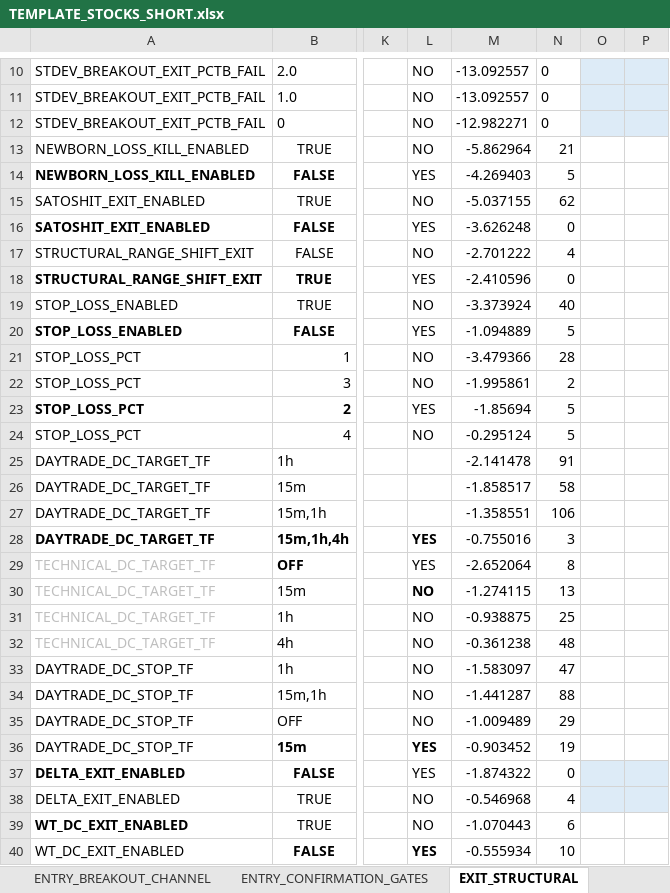
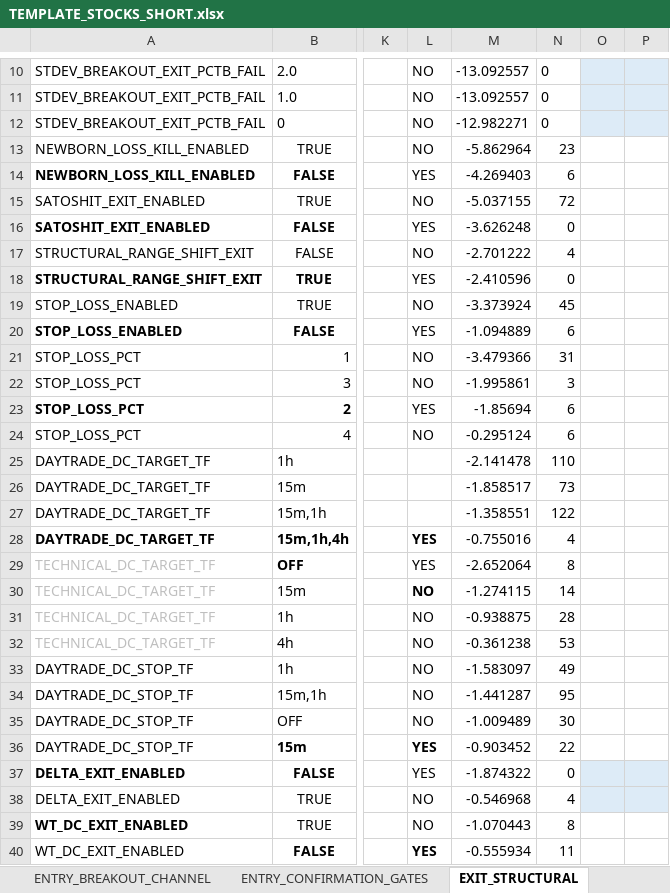
Before and after one commit to nielsvip/binance-sandbox, an Excel workbook: SPREADSHEETS/TEMPLATE_FINAL_NORM/TEMPLATE_STOCKS_SHORT.xlsx, sheet EXIT_STRUCTURAL, drawn as a sheet; only a part is shown, gaps mark what is left out; values as stored, in another font and other column widths than the file's, no borders; the diff covers the shown part only; the diff names each change by its address in the sheet, - before the commit and + after, or states it on an @@ line.

```diff
--- a/SPREADSHEETS/TEMPLATE_FINAL_NORM/TEMPLATE_STOCKS_SHORT.xlsx (sheet EXIT_STRUCTURAL)
+++ b/SPREADSHEETS/TEMPLATE_FINAL_NORM/TEMPLATE_STOCKS_SHORT.xlsx (sheet EXIT_STRUCTURAL)
-N13: 21
+N13: 23
-N14: 5
+N14: 6
-N15: 62
+N15: 72
-N19: 40
+N19: 45
-N20: 5
+N20: 6
-N21: 28
+N21: 31
-N22: 2
+N22: 3
-N23:N24: 5
+N23:N24: 6
-N25: 91
+N25: 110
-N26: 58
+N26: 73
-N27: 106
+N27: 122
-N28: 3
+N28: 4
-N30: 13
+N30: 14
-N31: 25
+N31: 28
-N32: 48
+N32: 53
-N33: 47
+N33: 49
-N34: 88
+N34: 95
-N35: 29
+N35: 30
-N36: 19
+N36: 22
-N39: 6
+N39: 8
-N40: 10
+N40: 11
```
Also changed, not shown: 57 edited cells elsewhere in this sheet, sheet GLOBAL_RISK_GATES, sheet ENTRY_REVERSAL_BOUNCE, sheet REENTRY_WINDOWED, sheet ENTRY_BREAKOUT_CHANNEL, sheet EXIT_VELOCITY, sheet AUGMENT_RISK_SIZING, 6 more sheets, 18 other files.
